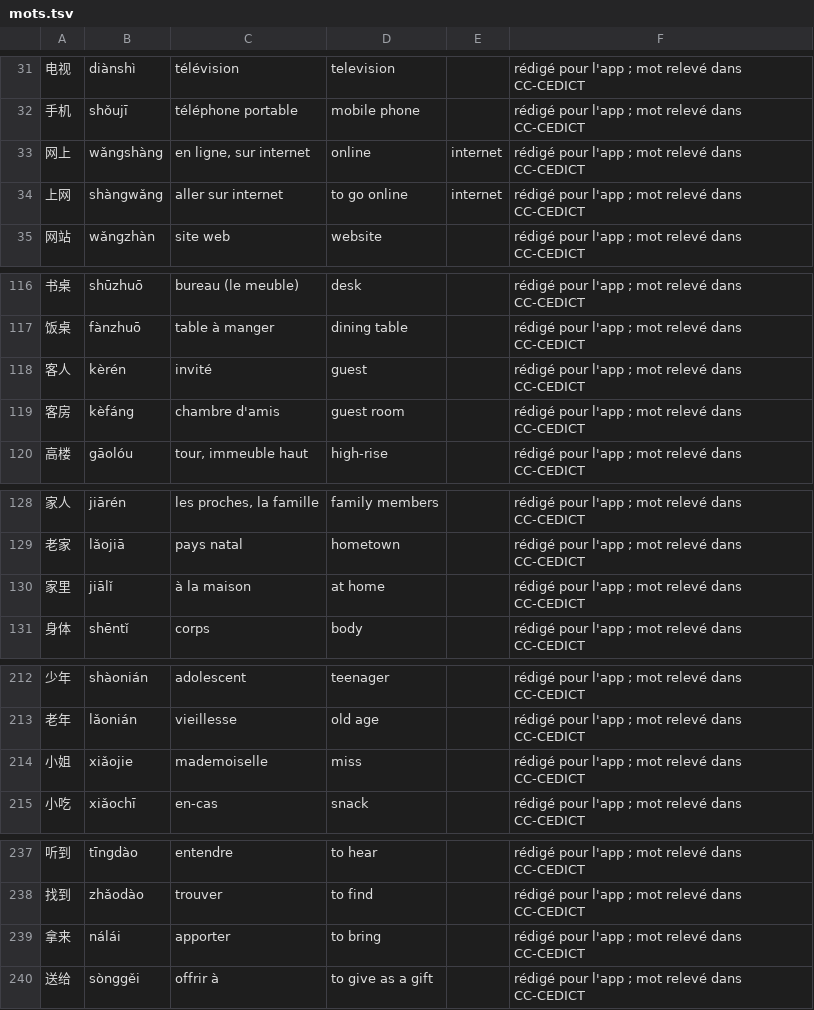
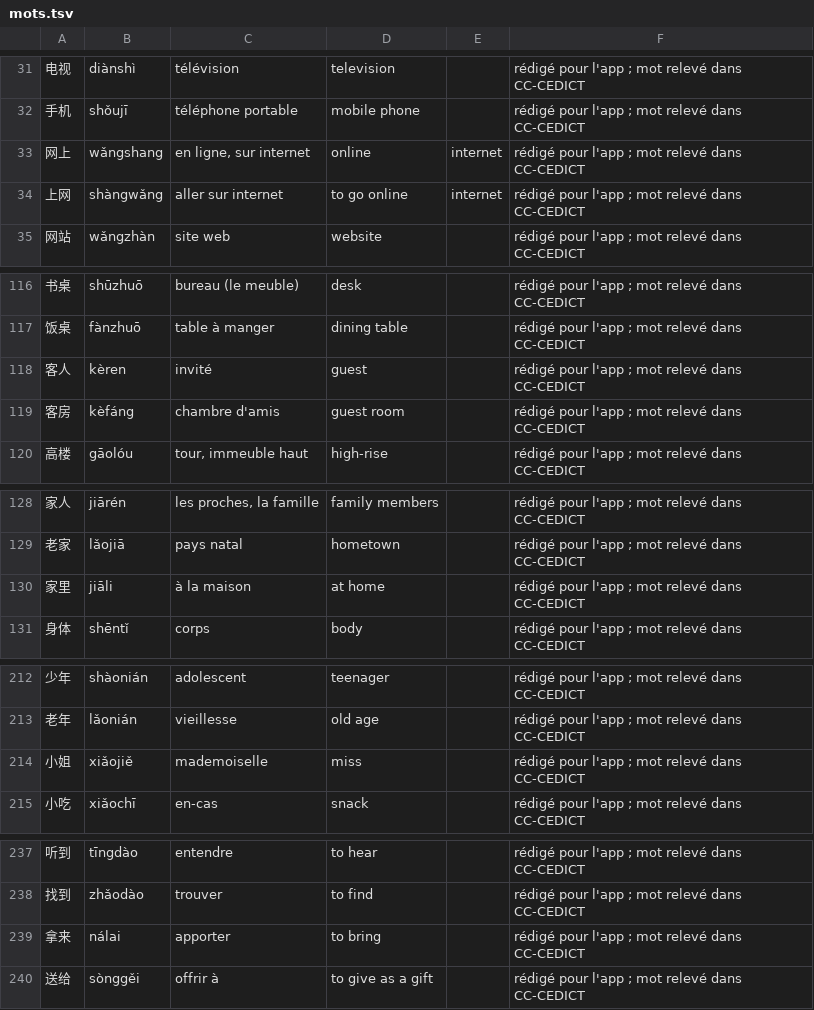
Before and after one commit to jon-gyt/zilin, a TSV file: data/sources/eclair/mots.tsv, drawn as a sheet; only a part is shown, gaps mark what is left out; the diff names each change by its address in the sheet, - before the commit and + after, or states it on an @@ line.

```diff
--- a/data/sources/eclair/mots.tsv
+++ b/data/sources/eclair/mots.tsv
-B33: wǎngshàng
+B33: wǎngshang
-B118: kèrén
+B118: kèren
-B130: jiālǐ
+B130: jiāli
-B214: xiǎojie
+B214: xiǎojiě
-B239: nálái
+B239: nálai
```
